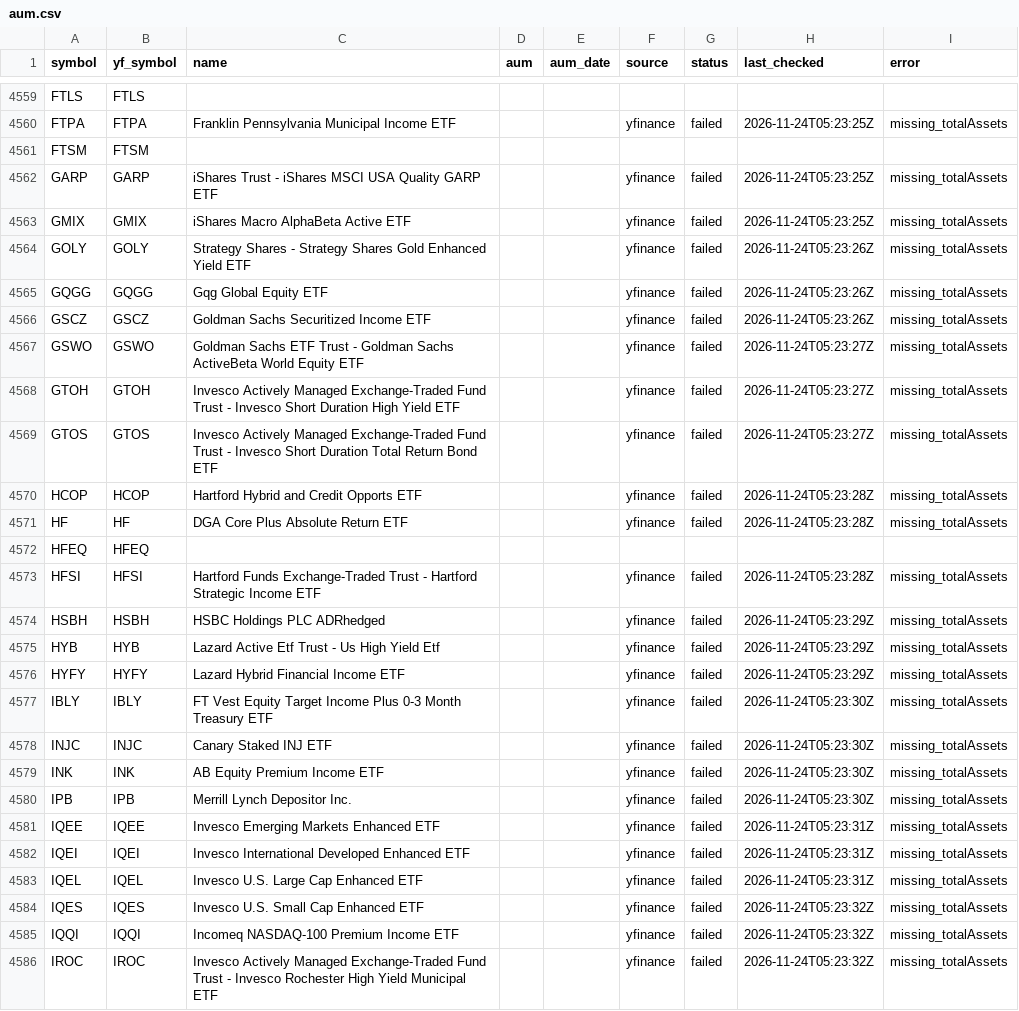
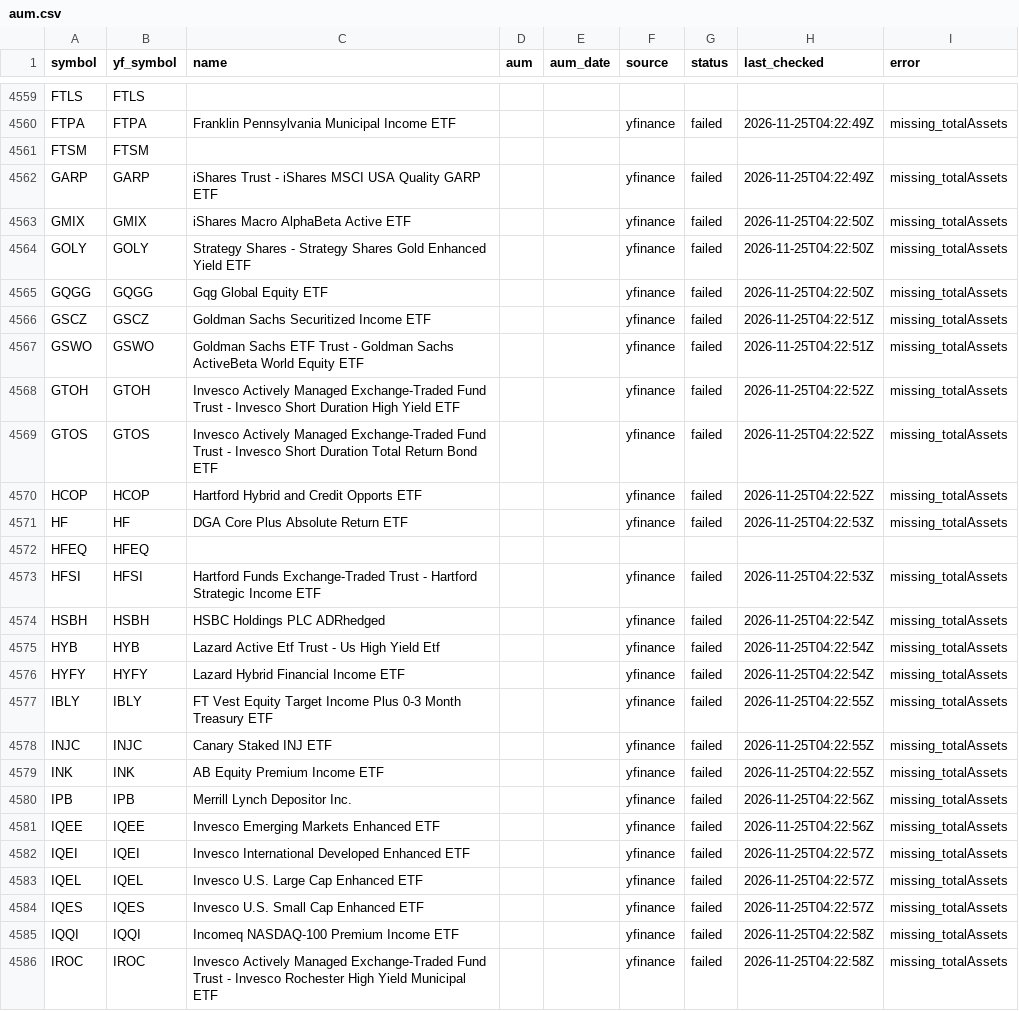
Before and after one commit to goodyyj617/trend-energy-etf-scanner, a CSV file: config/aum.csv, drawn as a sheet; only a part is shown, gaps mark what is left out; the diff covers the shown part only; the diff names each change by its address in the sheet, - before the commit and + after, or states it on an @@ line.

```diff
--- a/config/aum.csv
+++ b/config/aum.csv
-H4560 (last_checked): 2026-11-24T05:23:25Z
+H4560 (last_checked): 2026-11-25T04:22:49Z
-H4562 (last_checked): 2026-11-24T05:23:25Z
+H4562 (last_checked): 2026-11-25T04:22:49Z
-H4563 (last_checked): 2026-11-24T05:23:25Z
+H4563 (last_checked): 2026-11-25T04:22:50Z
-H4564:H4565 (last_checked): 2026-11-24T05:23:26Z
+H4564:H4565 (last_checked): 2026-11-25T04:22:50Z
-H4566 (last_checked): 2026-11-24T05:23:26Z
+H4566 (last_checked): 2026-11-25T04:22:51Z
-H4567 (last_checked): 2026-11-24T05:23:27Z
+H4567 (last_checked): 2026-11-25T04:22:51Z
-H4568:H4569 (last_checked): 2026-11-24T05:23:27Z
+H4568:H4569 (last_checked): 2026-11-25T04:22:52Z
-H4570 (last_checked): 2026-11-24T05:23:28Z
+H4570 (last_checked): 2026-11-25T04:22:52Z
-H4571 (last_checked): 2026-11-24T05:23:28Z
+H4571 (last_checked): 2026-11-25T04:22:53Z
-H4573 (last_checked): 2026-11-24T05:23:28Z
+H4573 (last_checked): 2026-11-25T04:22:53Z
-H4574:H4576 (last_checked): 2026-11-24T05:23:29Z
+H4574:H4576 (last_checked): 2026-11-25T04:22:54Z
-H4577:H4579 (last_checked): 2026-11-24T05:23:30Z
+H4577:H4579 (last_checked): 2026-11-25T04:22:55Z
-H4580 (last_checked): 2026-11-24T05:23:30Z
+H4580 (last_checked): 2026-11-25T04:22:56Z
-H4581 (last_checked): 2026-11-24T05:23:31Z
+H4581 (last_checked): 2026-11-25T04:22:56Z
-H4582:H4583 (last_checked): 2026-11-24T05:23:31Z
+H4582:H4583 (last_checked): 2026-11-25T04:22:57Z
-H4584 (last_checked): 2026-11-24T05:23:32Z
+H4584 (last_checked): 2026-11-25T04:22:57Z
-H4585:H4586 (last_checked): 2026-11-24T05:23:32Z
+H4585:H4586 (last_checked): 2026-11-25T04:22:58Z
```
Also changed, not shown: 1 added row and 98 edited cells elsewhere in this file, docs/data/latest.csv, docs/data/universe_current.csv, 2 other files.
